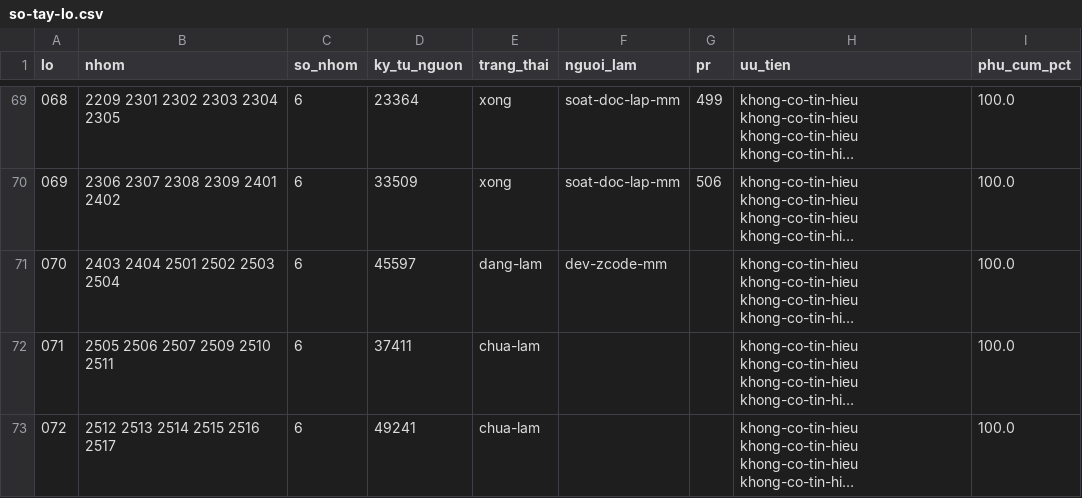
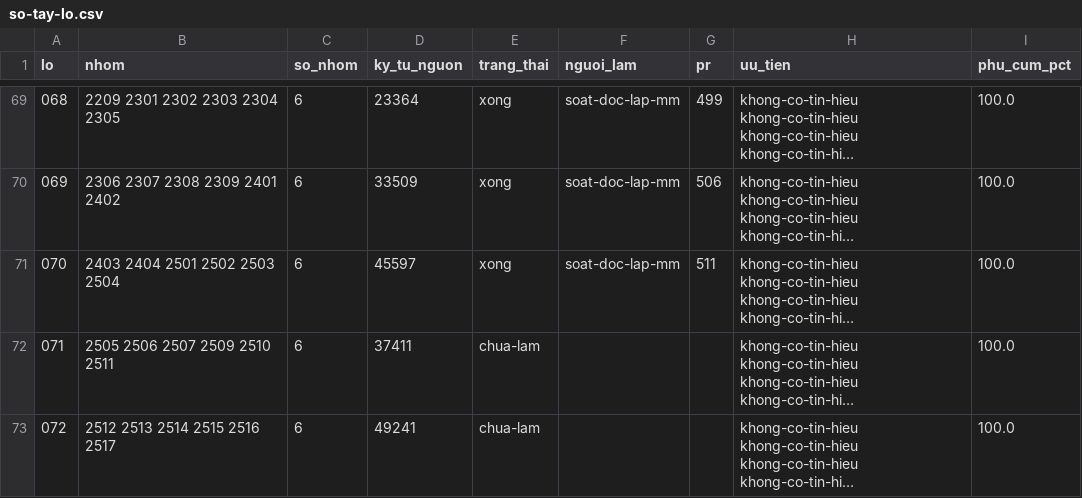
Before and after one commit to ozvietnam/hs-code-api, a CSV file: docs/giao-viec/so-tay-lo.csv, drawn as a sheet; only a part is shown, gaps mark what is left out; long unchanged cells end in …; the diff names each change by its address in the sheet, - before the commit and + after, or states it on an @@ line.

Commit message:
chore: đồng bộ main + dòng lô 070 xong

```diff
--- a/docs/giao-viec/so-tay-lo.csv
+++ b/docs/giao-viec/so-tay-lo.csv
-E71 (trang_thai): dang-lam
+E71 (trang_thai): xong
-F71 (nguoi_lam): dev-zcode-mm
+F71 (nguoi_lam): soat-doc-lap-mm
-G71 (pr): (empty)
+G71 (pr): 511
```
